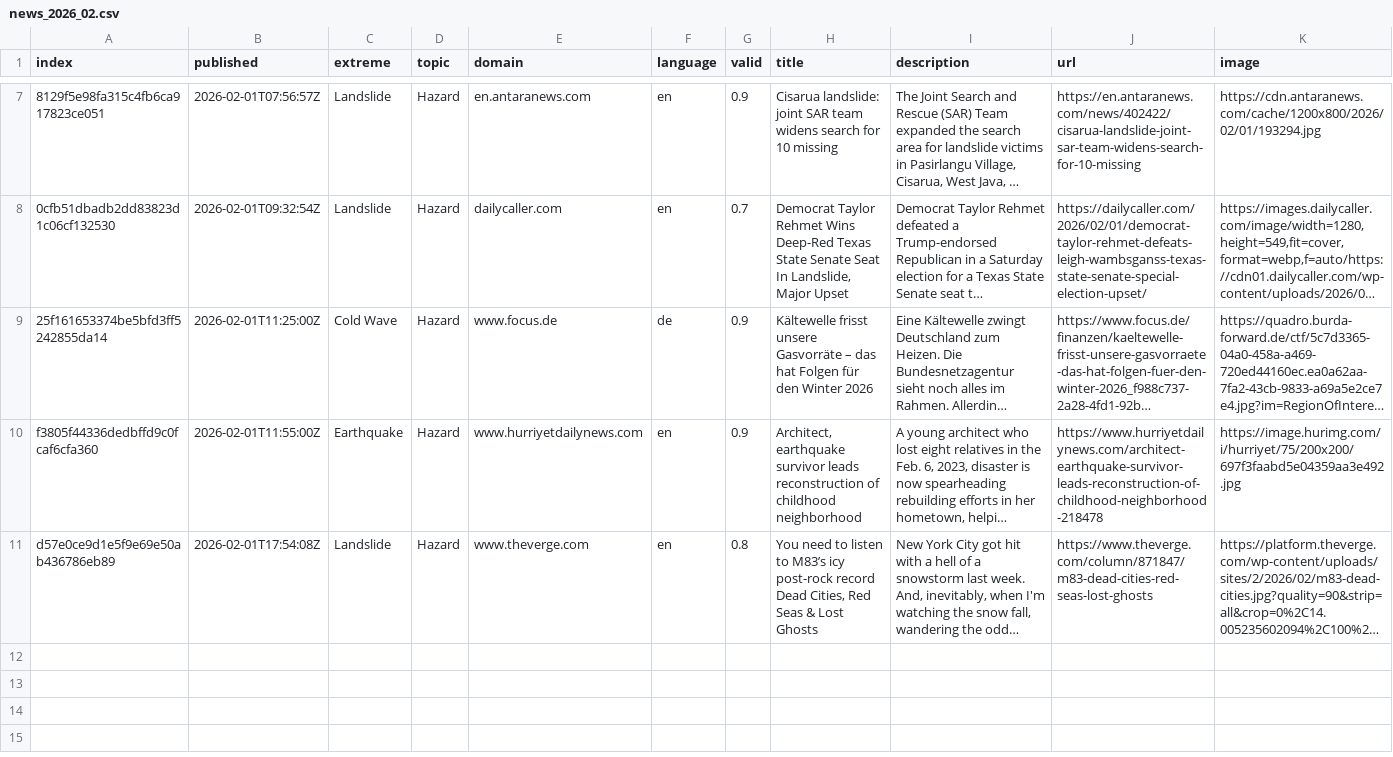
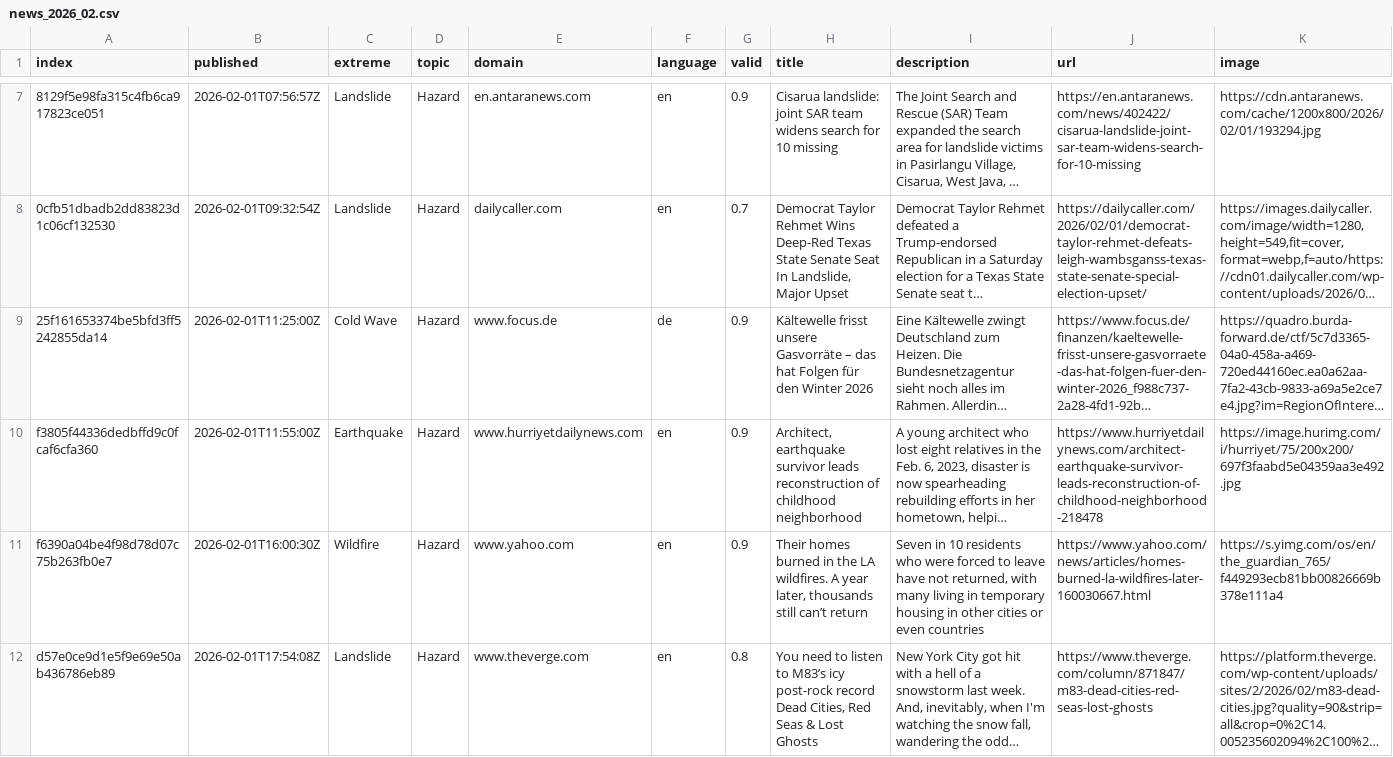
Before and after one commit to ms2329-news/collectionIsComing, a CSV file: csv/news_2026_02.csv, drawn as a sheet; only a part is shown, gaps mark what is left out; long unchanged cells end in …; rows hold the shown columns only; the diff covers the shown part only; the diff names each change by its address in the sheet, - before the commit and + after, or states it on an @@ line.

```diff
--- a/csv/news_2026_02.csv
+++ b/csv/news_2026_02.csv
+row 11: f6390a04be4f98d78d07c75b263fb0e7 | 2026-02-01T16:00:30Z | Wildfire | Hazard | www.yahoo.com | en | 0.9 | Their homes burned in the LA wildfires. A year later, thousands still can’t return | Seven in 10 residents who were forced to leave have not returned, with many living in temporary housing in other cities or even countries | https://www.yahoo.com/news/articles/homes-burned-la-wildfires-later-160030667.html | https://s.yimg.com/os/en/the_guardian_765/f449293ecb81bb00826669b378e111a4
```
Also changed, not shown: 2 added rows elsewhere in this file, 3 other files.
